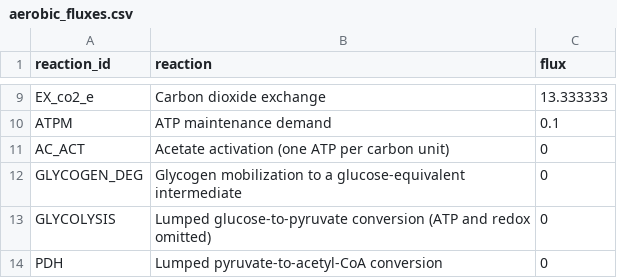
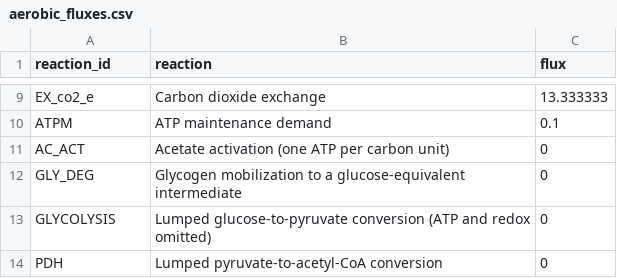
Before and after one commit to ratbro2211/Constraint-Based-Modeling-of-EBPR-Metabolism-in-Candidatus-Accumulibacter-phosphatis, a CSV file: artifacts/aerobic_fluxes.csv, drawn as a sheet; only a part is shown, gaps mark what is left out.

Commit message:
Complete README pathways: update artifacts/aerobic_fluxes.csv

```diff
--- a/artifacts/aerobic_fluxes.csv
+++ b/artifacts/aerobic_fluxes.csv
@@ -11,3 +11,3 @@ ATPM,ATP maintenance demand,0.1
 AC_ACT,Acetate activation (one ATP per carbon unit),0
-GLYCOGEN_DEG,Glycogen mobilization to a glucose-equivalent intermediate,0
+GLY_DEG,Glycogen mobilization to a glucose-equivalent intermediate,0
 GLYCOLYSIS,Lumped glucose-to-pyruvate conversion (ATP and redox omitted),0
```
